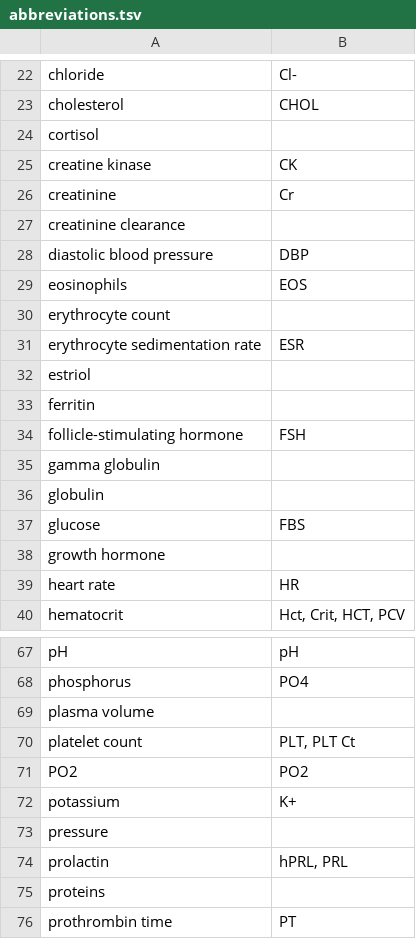
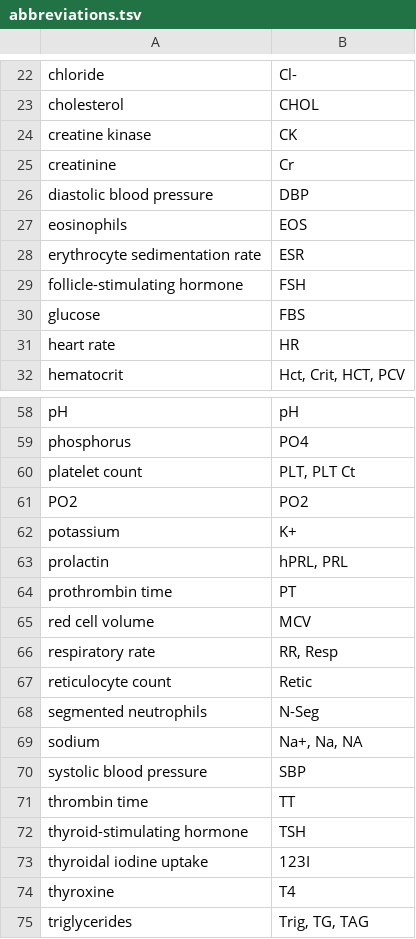
Before and after one commit to caufieldjh/brrr, a TSV file: abbreviations.tsv, drawn as a sheet; only a part is shown, gaps mark what is left out; the shorter side is filled out with more unchanged rows; the diff covers the shown part only.

```diff
--- a/abbreviations.tsv
+++ b/abbreviations.tsv
@@ -23,17 +23,9 @@ chloride	Cl-
 cholesterol	CHOL
-cortisol	
 creatine kinase	CK
 creatinine	Cr
-creatinine clearance	
 diastolic blood pressure	DBP
 eosinophils	EOS
-erythrocyte count	
 erythrocyte sedimentation rate	ESR
-estriol	
-ferritin	
 follicle-stimulating hormone	FSH
-gamma globulin	
-globulin	
 glucose	FBS
-growth hormone	
 heart rate	HR
@@ -68,2 +59 @@ pH	pH
 phosphorus	PO4
-plasma volume	
@@ -72,2 +62 @@ PO2	PO2
 potassium	K+
-pressure	
@@ -75,2 +64 @@ prolactin	hPRL, PRL
-proteins	
 prothrombin time	PT
```
Also changed, not shown: 1 added row and 10 removed rows elsewhere in this file.
